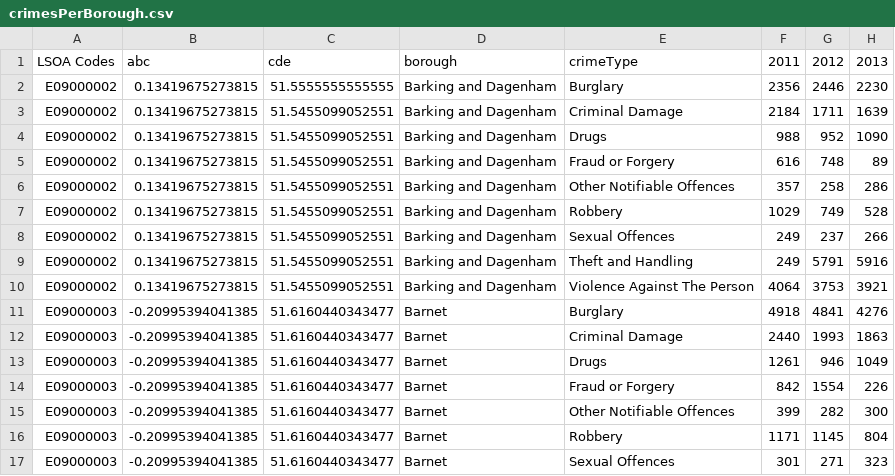
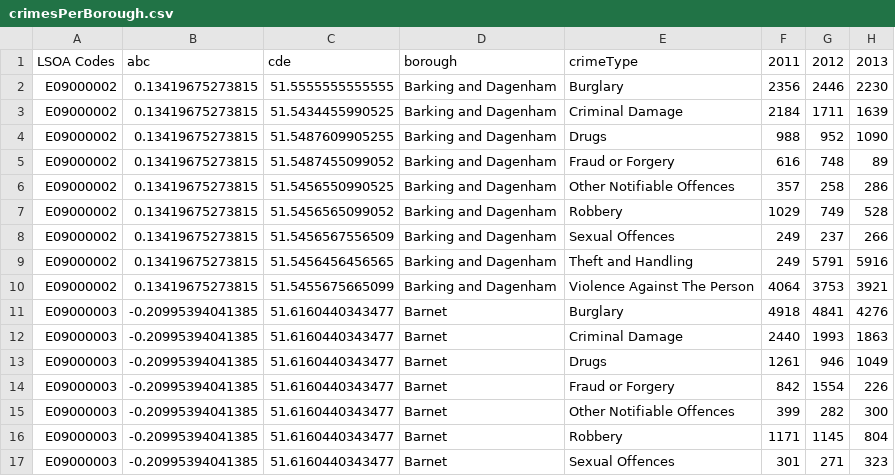
Before and after one commit to PreyaS96/CrimeData, a CSV file: crimesPerBorough.csv, drawn as a sheet; only a part is shown; the diff names each change by its address in the sheet, - before the commit and + after, or states it on an @@ line.

Commit message:
Add files via upload

```diff
--- a/crimesPerBorough.csv
+++ b/crimesPerBorough.csv
-C3: 51.5455099052551
+C3: 51.5434455990525
-C4: 51.5455099052551
+C4: 51.5487609905255
-C5: 51.5455099052551
+C5: 51.5487455099052
-C6: 51.5455099052551
+C6: 51.5456550990525
-C7: 51.5455099052551
+C7: 51.5456565099052
-C8: 51.5455099052551
+C8: 51.5456567556509
-C9: 51.5455099052551
+C9: 51.5456456456565
-C10: 51.5455099052551
+C10: 51.5455675665099
```
